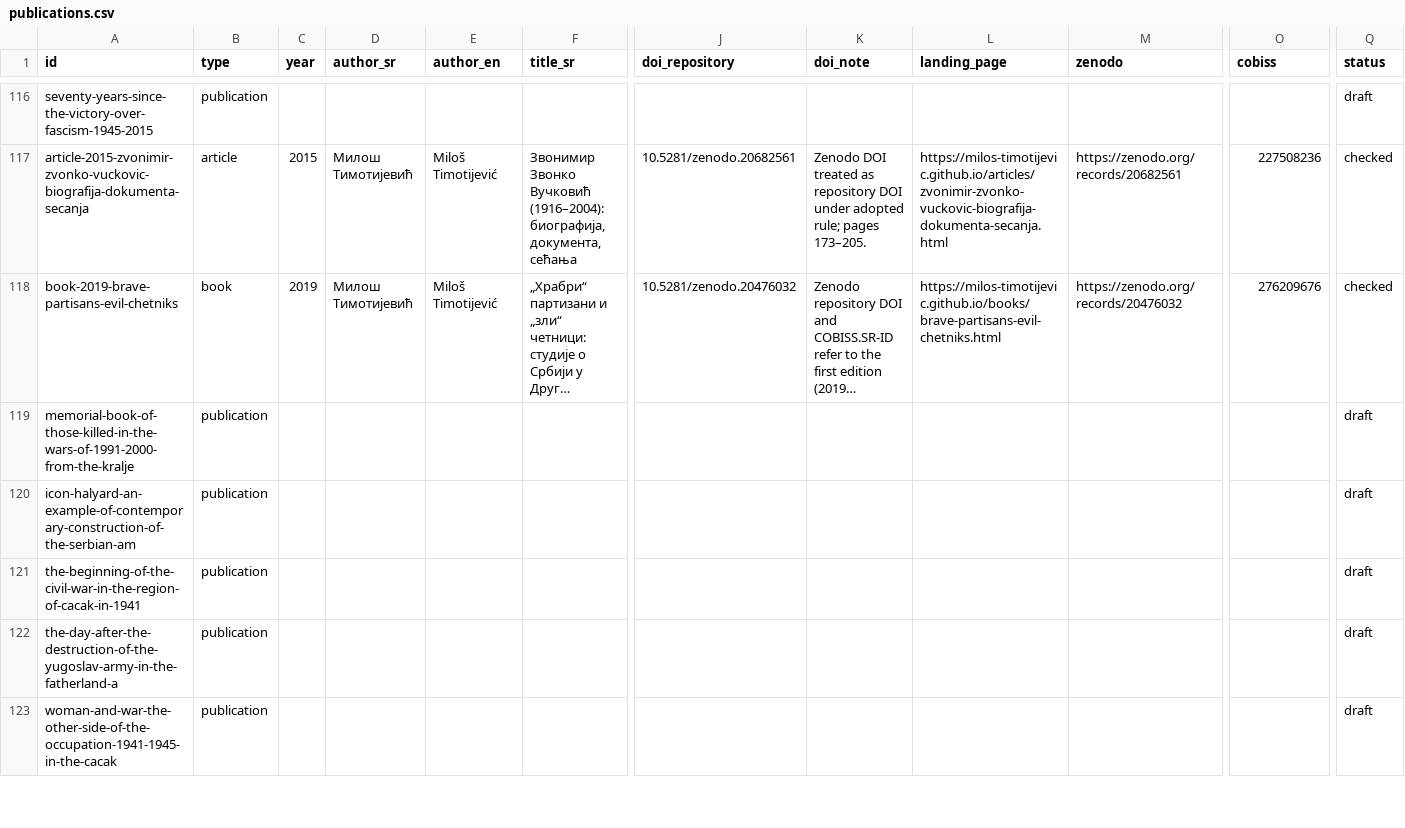
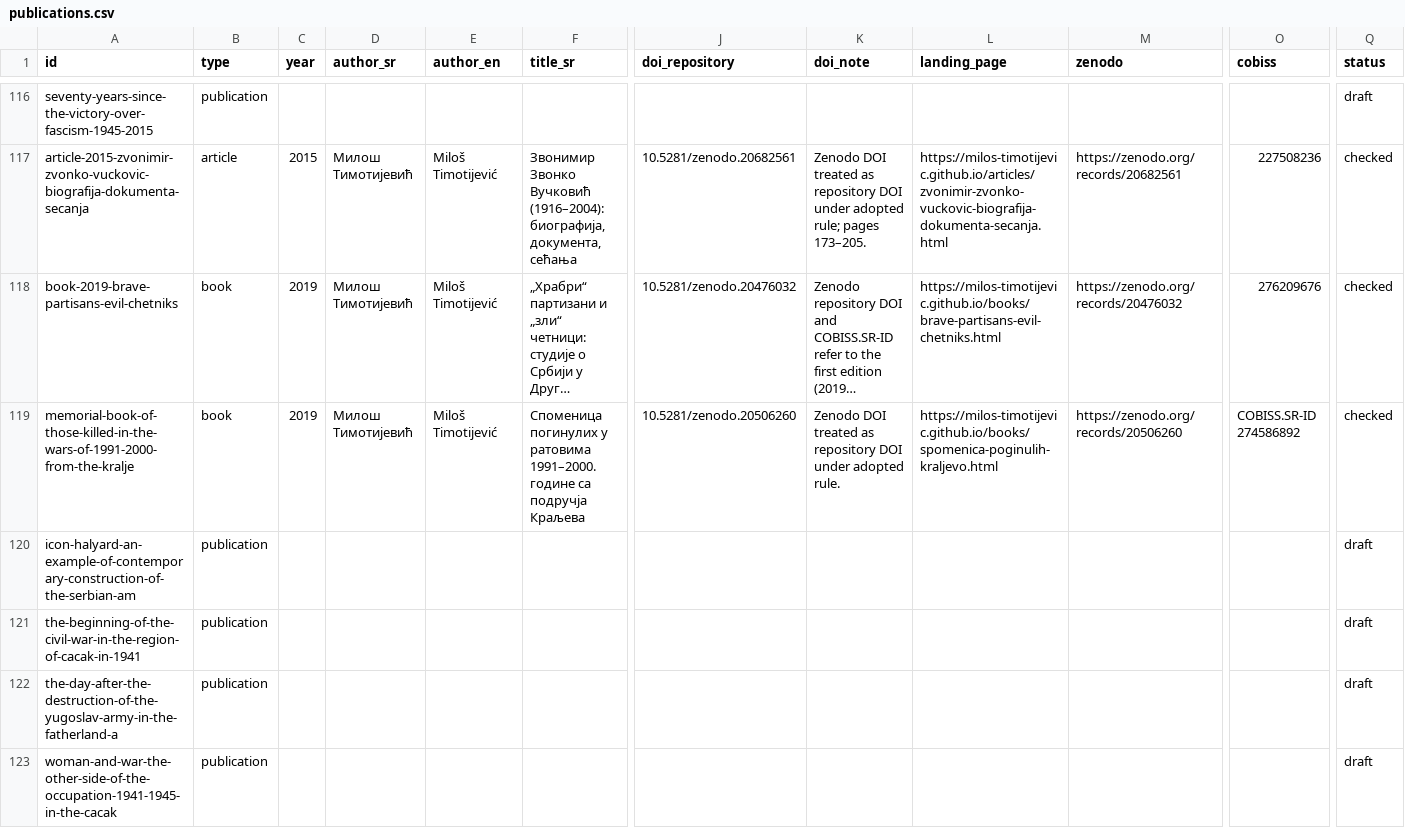
Before and after one commit to milos-timotijevic/milos-timotijevic.github.io, a CSV file: data/publications.csv, drawn as a sheet; only a part is shown, gaps mark what is left out; long unchanged cells end in …; the diff covers the shown part only; the diff names each change by its address in the sheet, - before the commit and + after, or states it on an @@ line.

Commit message:
Verify five additional bibliography records

```diff
--- a/data/publications.csv
+++ b/data/publications.csv
-B119 (type): publication
+B119 (type): book
-C119 (year): (empty)
+C119 (year): 2019
-D119 (author_sr): (empty)
+D119 (author_sr): Милош Тимотијевић
-E119 (author_en): (empty)
+E119 (author_en): Miloš Timotijević
-F119 (title_sr): (empty)
+F119 (title_sr): Споменица погинулих у ратовима 1991–2000. године са подручја Краљева
-J119 (doi_repository): (empty)
+J119 (doi_repository): 10.5281/zenodo.20506260
-K119 (doi_note): (empty)
+K119 (doi_note): Zenodo DOI treated as repository DOI under adopted rule.
-L119 (landing_page): (empty)
+L119 (landing_page): https://milos-timotijevic.github.io/books/spomenica-poginulih-kraljevo.html
-M119 (zenodo): (empty)
+M119 (zenodo): https://zenodo.org/records/20506260
-O119 (cobiss): (empty)
+O119 (cobiss): COBISS.SR-ID 274586892
-Q119 (status): draft
+Q119 (status): checked
```
Also changed, not shown: 45 edited cells elsewhere in this file.
